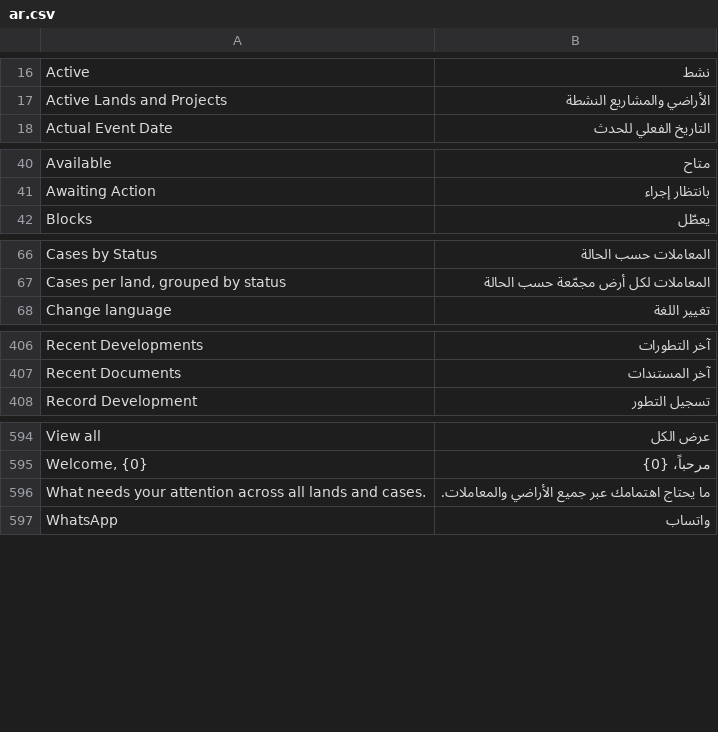
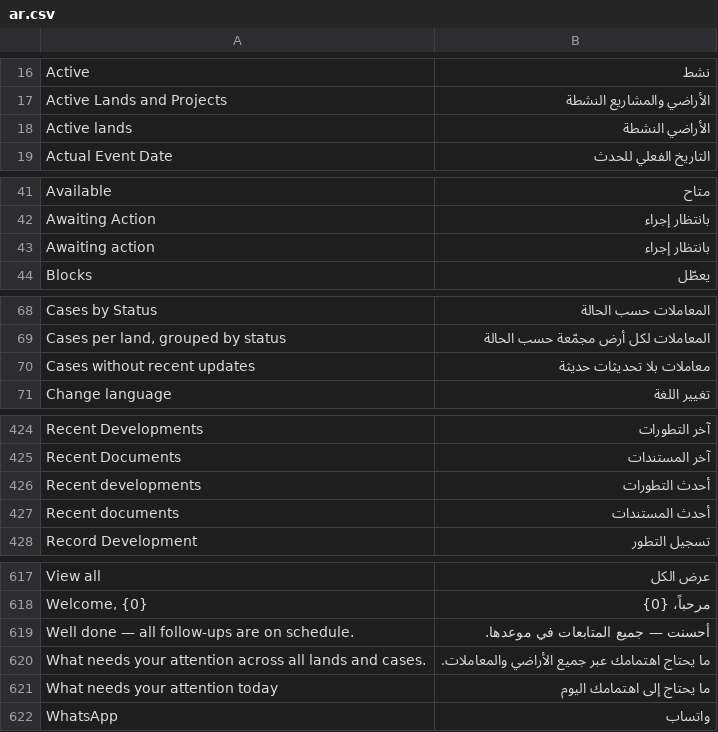
Before and after one commit to nexterptemp-ux/sijil, a CSV file: sijil/translations/ar.csv, drawn as a sheet; only a part is shown, gaps mark what is left out; the diff covers the shown part only; the diff names each change by its address in the sheet, - before the commit and + after, or states it on an @@ line.

```diff
--- a/sijil/translations/ar.csv
+++ b/sijil/translations/ar.csv
+row 18: Active lands | الأراضي النشطة
+row 43: Awaiting action | بانتظار إجراء
+row 70: Cases without recent updates | معاملات بلا تحديثات حديثة
+row 426: Recent developments | أحدث التطورات
+row 427: Recent documents | أحدث المستندات
+row 619: Well done — all follow-ups are on schedule. | أحسنت — جميع المتابعات في موعدها.
+row 621: What needs your attention today | ما يحتاج إلى اهتمامك اليوم
```
Also changed, not shown: 19 added rows elsewhere in this file, 15 other files.
